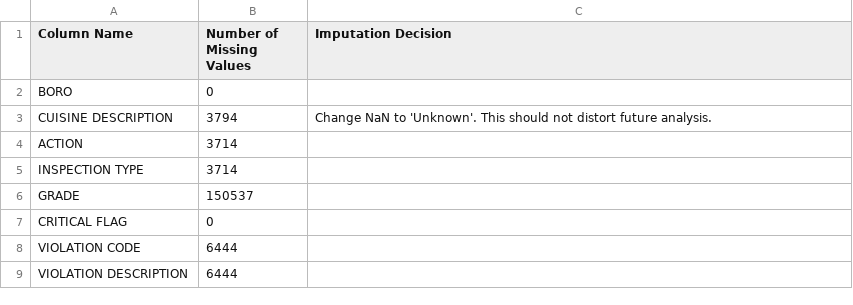
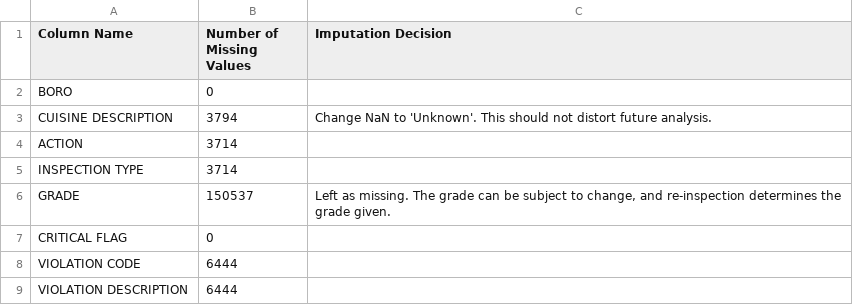
Before and after one commit to estvjana/nyc-restaurant-inspections, a CSV file: handoff/categorical_missing.csv, drawn as a sheet.

Commit message:
Build aggregated tables

```diff
--- a/handoff/categorical_missing.csv
+++ b/handoff/categorical_missing.csv
@@ -5,3 +5,3 @@ ACTION,3714,
 INSPECTION TYPE,3714,
-GRADE,150537,
+GRADE,150537,"Left as missing. The grade can be subject to change, and re-inspection determines the grade given."
 CRITICAL FLAG,0,
```
Also changed, not shown: 5 other files.
